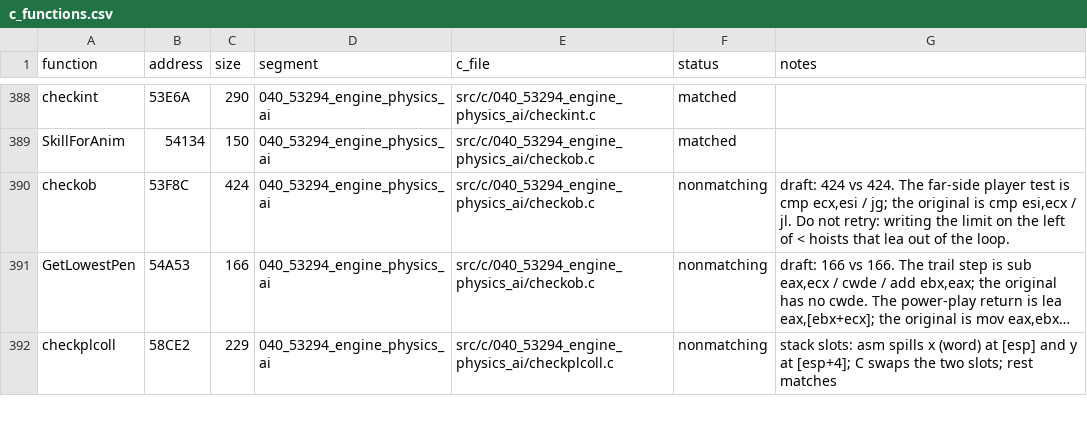
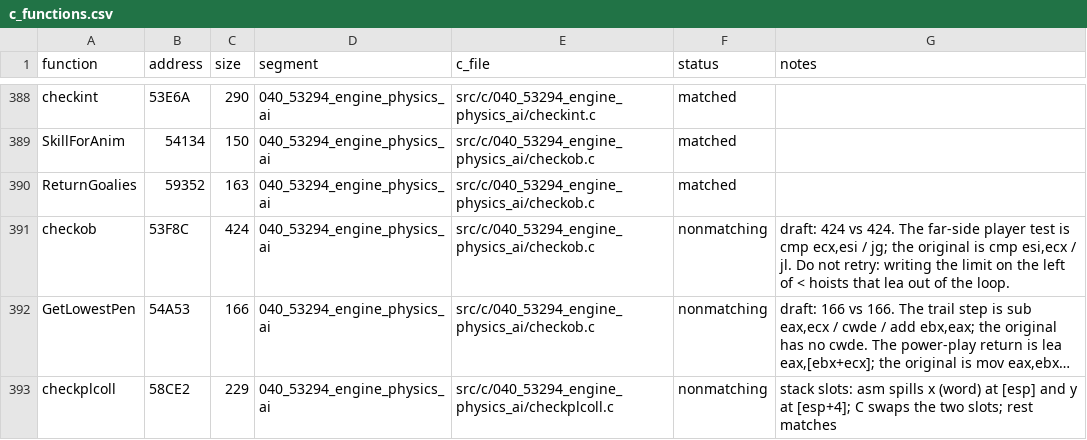
Before and after one commit to Mhopkinsinc/NHL95PC, a CSV file: tools/c_functions.csv, drawn as a sheet; only a part is shown, gaps mark what is left out; long unchanged cells end in …; the diff names each change by its address in the sheet, - before the commit and + after, or states it on an @@ line.

```diff
--- a/tools/c_functions.csv
+++ b/tools/c_functions.csv
+row 390: ReturnGoalies | 59352 | 163 | 040_53294_engine_physics_ai | src/c/040_53294_engine_physics_ai/checkob.c | matched
```
Also changed, not shown: 6 other files.
